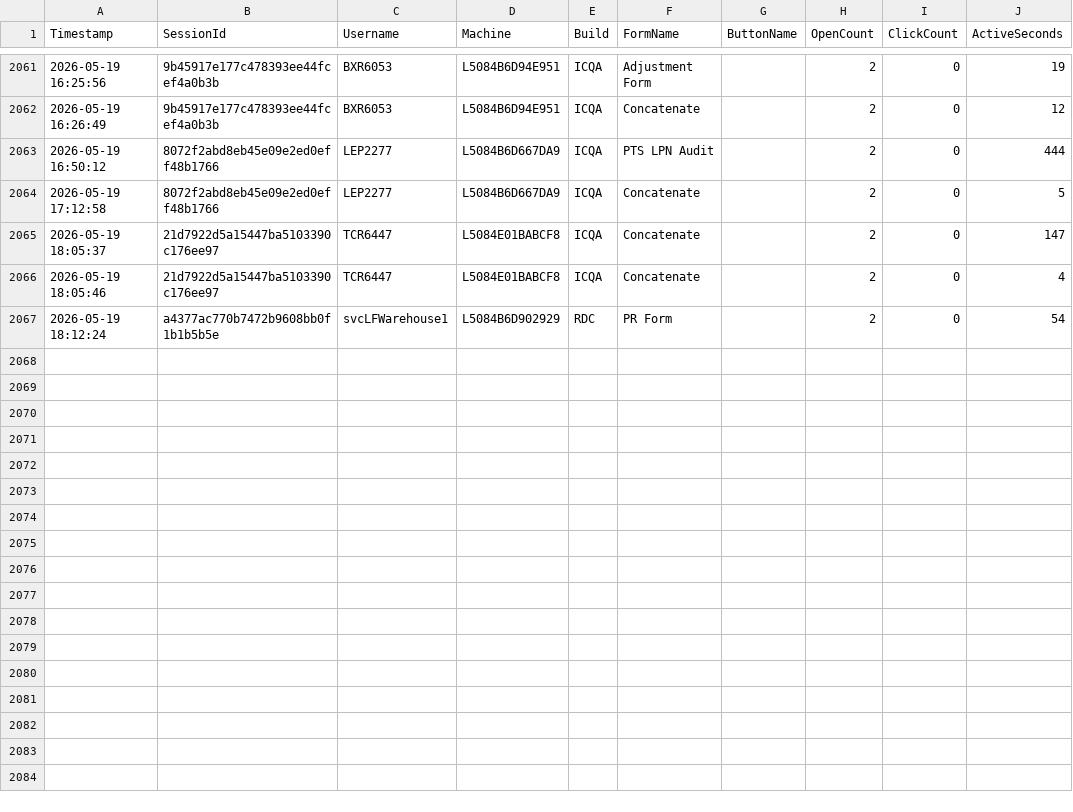
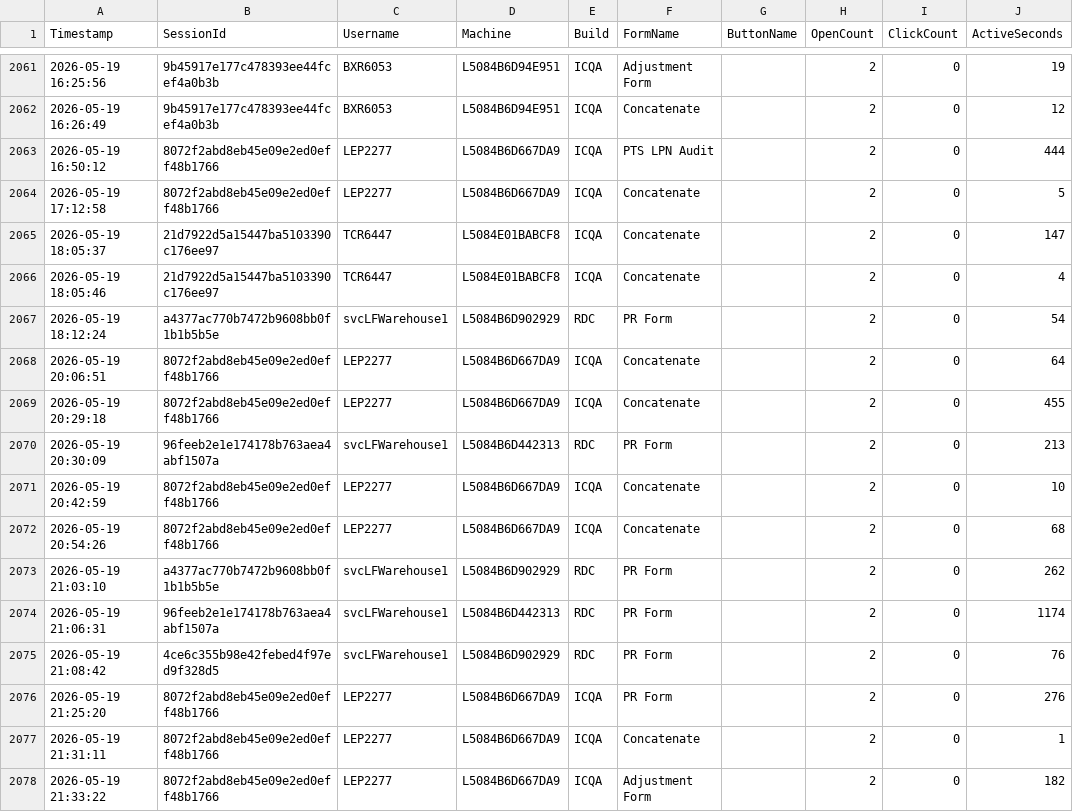
Before and after one commit to ixservices-bit/ixservices.github.io, a CSV file: data/FeatureUsage.csv, drawn as a sheet; only a part is shown, gaps mark what is left out.

```diff
--- a/data/FeatureUsage.csv
+++ b/data/FeatureUsage.csv
@@ -2067 +2067,12 @@ Timestamp,SessionId,Username,Machine,Build,FormName,ButtonName,OpenCount,ClickCo
 2026-05-19 18:12:24,a4377ac770b7472b9608bb0f1b1b5b5e,svcLFWarehouse1,L5084B6D902929,RDC,PR Form,,2,0,54
+2026-05-19 20:06:51,8072f2abd8eb45e09e2ed0eff48b1766,LEP2277,L5084B6D667DA9,ICQA,Concatenate,,2,0,64
+2026-05-19 20:29:18,8072f2abd8eb45e09e2ed0eff48b1766,LEP2277,L5084B6D667DA9,ICQA,Concatenate,,2,0,455
+2026-05-19 20:30:09,96feeb2e1e174178b763aea4abf1507a,svcLFWarehouse1,L5084B6D442313,RDC,PR Form,,2,0,213
+2026-05-19 20:42:59,8072f2abd8eb45e09e2ed0eff48b1766,LEP2277,L5084B6D667DA9,ICQA,Concatenate,,2,0,10
+2026-05-19 20:54:26,8072f2abd8eb45e09e2ed0eff48b1766,LEP2277,L5084B6D667DA9,ICQA,Concatenate,,2,0,68
+2026-05-19 21:03:10,a4377ac770b7472b9608bb0f1b1b5b5e,svcLFWarehouse1,L5084B6D902929,RDC,PR Form,,2,0,262
+2026-05-19 21:06:31,96feeb2e1e174178b763aea4abf1507a,svcLFWarehouse1,L5084B6D442313,RDC,PR Form,,2,0,1174
+2026-05-19 21:08:42,4ce6c355b98e42febed4f97ed9f328d5,svcLFWarehouse1,L5084B6D902929,RDC,PR Form,,2,0,76
+2026-05-19 21:25:20,8072f2abd8eb45e09e2ed0eff48b1766,LEP2277,L5084B6D667DA9,ICQA,PR Form,,2,0,276
+2026-05-19 21:31:11,8072f2abd8eb45e09e2ed0eff48b1766,LEP2277,L5084B6D667DA9,ICQA,Concatenate,,2,0,1
+2026-05-19 21:33:22,8072f2abd8eb45e09e2ed0eff48b1766,LEP2277,L5084B6D667DA9,ICQA,Adjustment Form,,2,0,182
```
Also changed, not shown: data/UserUsage.csv.
